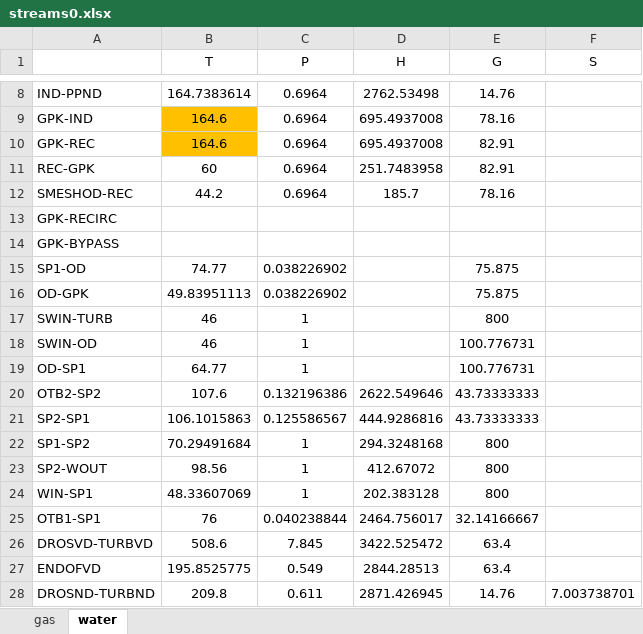
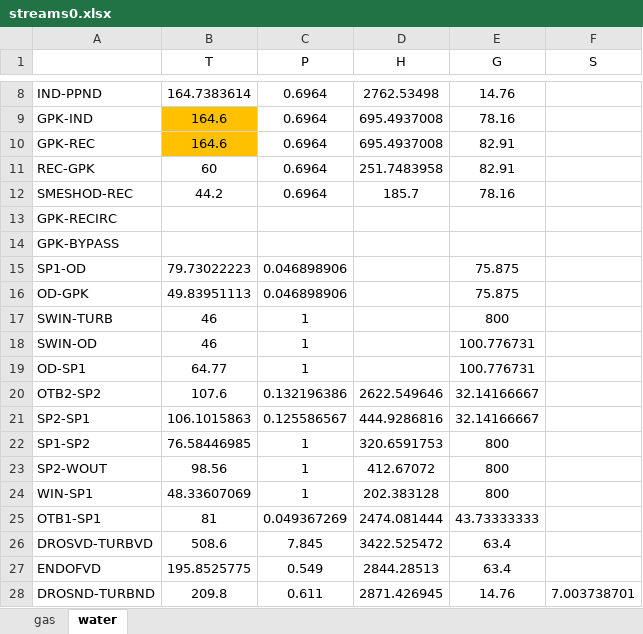
Before and after one commit to maksimovia/GZ, an Excel workbook: streams0.xlsx, sheet water, drawn as a sheet; only a part is shown, gaps mark what is left out; values as stored, in another font and other column widths than the file's, no borders; the diff names each change by its address in the sheet, - before the commit and + after, or states it on an @@ line.

```diff
--- a/streams0.xlsx (sheet water)
+++ b/streams0.xlsx (sheet water)
-B15 (T): 74.77
+B15 (T): 79.73022223
-C15:C16 (P): 0.038226902
+C15:C16 (P): 0.046898906
-E20:E21 (G): 43.73333333
+E20:E21 (G): 32.14166667
-B22 (T): 70.29491684
+B22 (T): 76.58446985
-D22 (H): 294.3248168
+D22 (H): 320.6591753
-B25 (T): 76
+B25 (T): 81
-C25 (P): 0.040238844
+C25 (P): 0.049367269
-D25 (H): 2464.756017
+D25 (H): 2474.081444
-E25 (G): 32.14166667
+E25 (G): 43.73333333
```
Also changed, not shown: input.xlsx, streams.xlsx, 12 other files.
